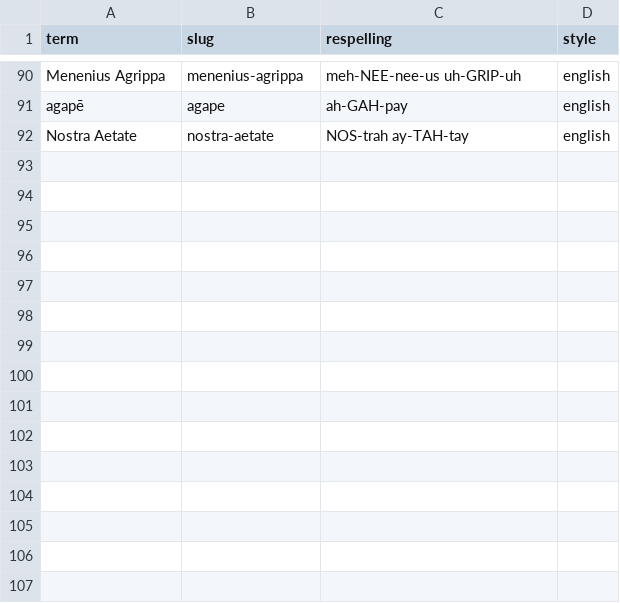
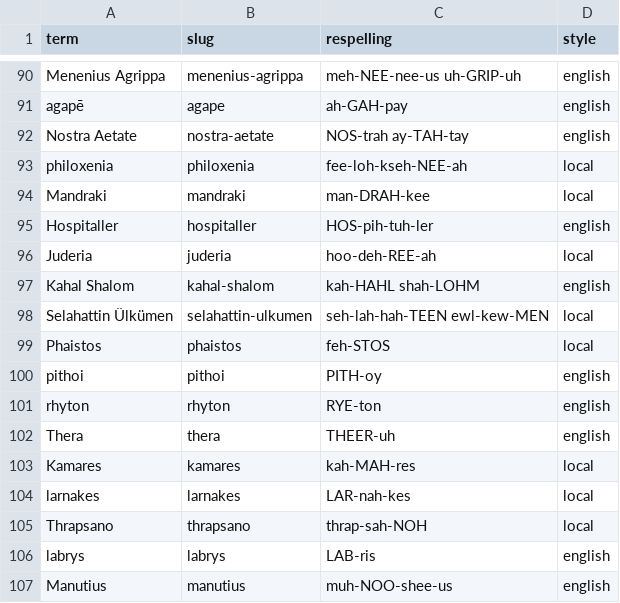
Before and after one commit to dmccreary/mediterranean-travels, a CSV file: data/pronunciations.csv, drawn as a sheet; only a part is shown, gaps mark what is left out.

```diff
--- a/data/pronunciations.csv
+++ b/data/pronunciations.csv
@@ -92 +92,16 @@ agapē,agape,ah-GAH-pay,english
 Nostra Aetate,nostra-aetate,NOS-trah ay-TAH-tay,english
+philoxenia,philoxenia,fee-loh-kseh-NEE-ah,local
+Mandraki,mandraki,man-DRAH-kee,local
+Hospitaller,hospitaller,HOS-pih-tuh-ler,english
+Juderia,juderia,hoo-deh-REE-ah,local
+Kahal Shalom,kahal-shalom,kah-HAHL shah-LOHM,english
+Selahattin Ülkümen,selahattin-ulkumen,seh-lah-hah-TEEN ewl-kew-MEN,local
+Phaistos,phaistos,feh-STOS,local
+pithoi,pithoi,PITH-oy,english
+rhyton,rhyton,RYE-ton,english
+Thera,thera,THEER-uh,english
+Kamares,kamares,kah-MAH-res,local
+larnakes,larnakes,LAR-nah-kes,local
+Thrapsano,thrapsano,thrap-sah-NOH,local
+labrys,labrys,LAB-ris,english
+Manutius,manutius,muh-NOO-shee-us,english
```
Also changed, not shown: data/photo-picks.csv, 42 other files.
